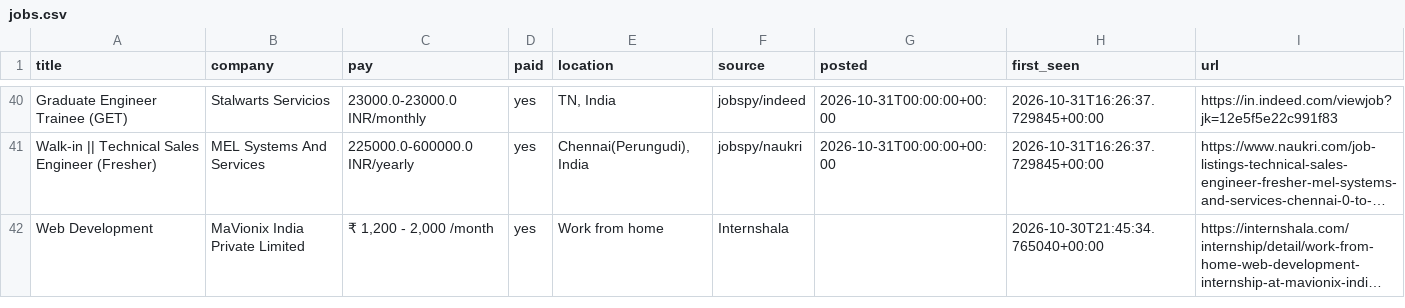
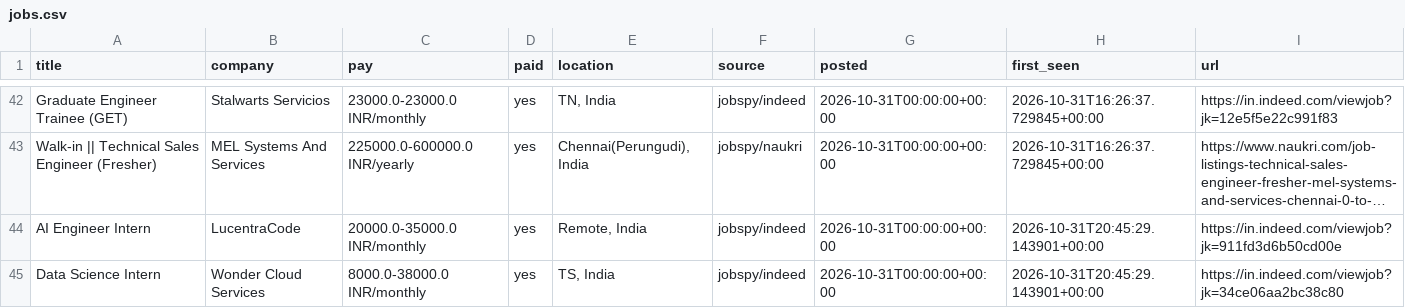
Before and after one commit to V21-vani/jobhunt, a CSV file: jobs.csv, drawn as a sheet; only a part is shown, gaps mark what is left out; the shorter side is filled out with more unchanged rows; long unchanged cells end in …; the diff covers the shown part only; the diff names each change by its address in the sheet, - before the commit and + after, or states it on an @@ line.

```diff
--- a/jobs.csv
+++ b/jobs.csv
+row 44: AI Engineer Intern | LucentraCode | 20000.0-35000.0 INR/monthly | yes | Remote, India | jobspy/indeed | 2026-10-31T00:00:00+00:00 | 2026-10-31T20:45:29.143901+00:00 | https://in.indeed.com/viewjob?jk=911fd3d6b50cd00e
+row 45: Data Science Intern | Wonder Cloud Services | 8000.0-38000.0 INR/monthly | yes | TS, India | jobspy/indeed | 2026-10-31T00:00:00+00:00 | 2026-10-31T20:45:29.143901+00:00 | https://in.indeed.com/viewjob?jk=34ce06aa2bc38c80
```
Also changed, not shown: 4 added rows and 2 removed rows elsewhere in this file, 2 other files.
